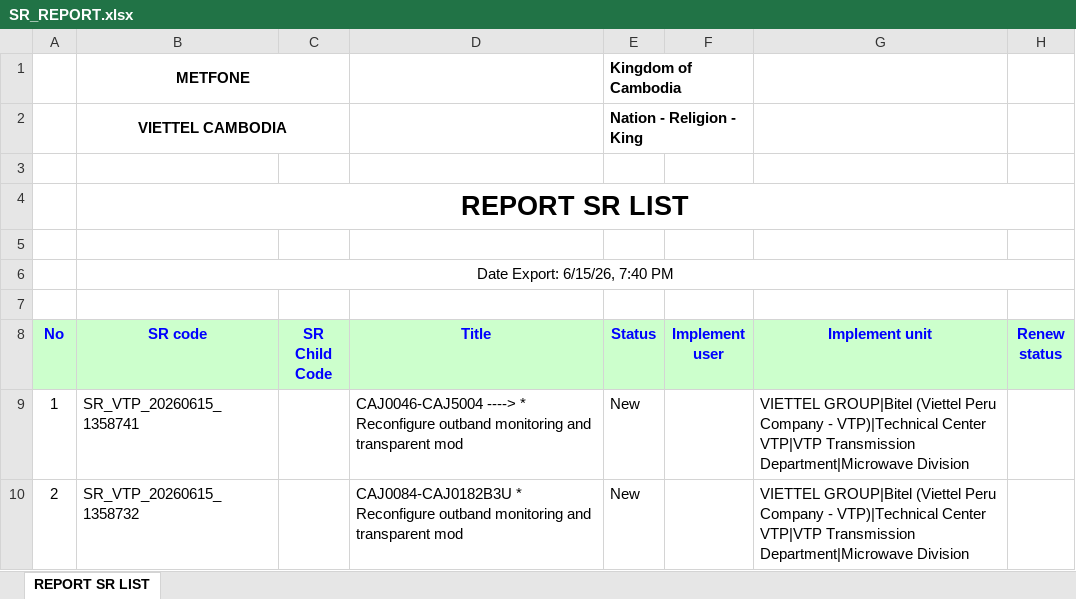
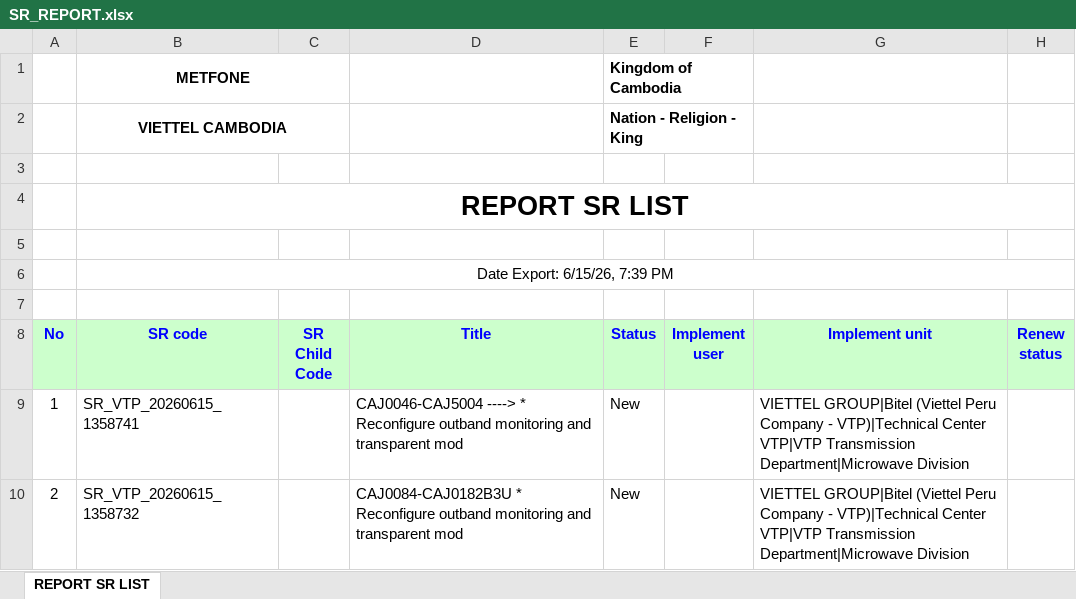
Before and after one commit to alvaromartinezg/sr_dashboard, an Excel workbook: SR_REPORT.xlsx, sheet REPORT SR LIST, drawn as a sheet; only a part is shown; values as stored, in another font and other column widths than the file's, no borders; the diff names each change by its address in the sheet, - before the commit and + after, or states it on an @@ line.

Commit message:
update SR report

```diff
--- a/SR_REPORT.xlsx (sheet REPORT SR LIST)
+++ b/SR_REPORT.xlsx (sheet REPORT SR LIST)
-B6 (SR code): Date Export: 6/15/26, 7:40 PM
+B6 (SR code): Date Export: 6/15/26, 7:39 PM
```
